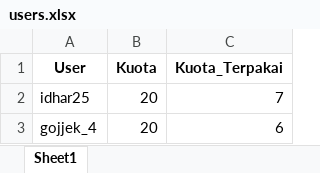
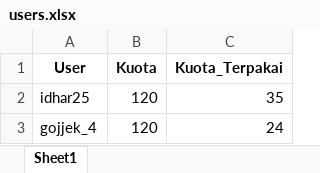
Before and after one commit to AdnanNovations/program-format-data, an Excel workbook: telebot-format/users.xlsx, sheet Sheet1, drawn as a sheet; values as stored, in another font and other column widths than the file's, no borders; the diff names each change by its address in the sheet, - before the commit and + after, or states it on an @@ line.

```diff
--- a/telebot-format/users.xlsx (sheet Sheet1)
+++ b/telebot-format/users.xlsx (sheet Sheet1)
-B2:B3 (Kuota): 20
+B2:B3 (Kuota): 120
-C2 (Kuota_Terpakai): 7
+C2 (Kuota_Terpakai): 35
-C3 (Kuota_Terpakai): 6
+C3 (Kuota_Terpakai): 24
```
Also changed, not shown: telebot-format/dist/users.xlsx, 14 other files.
